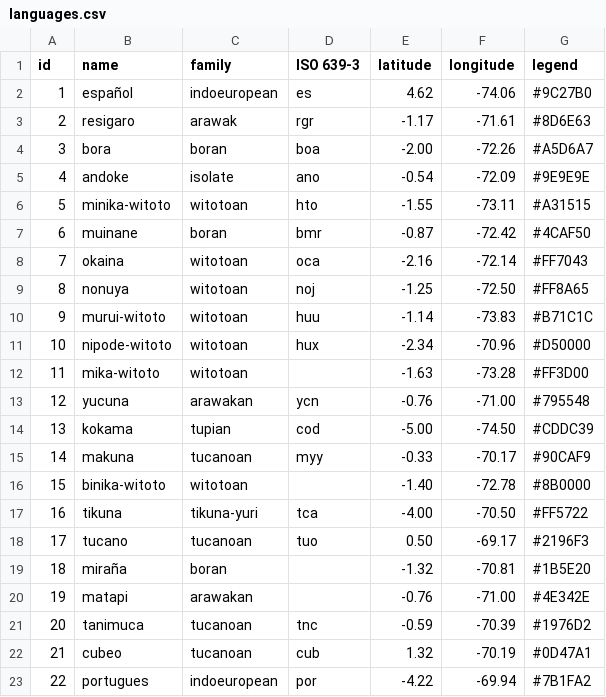
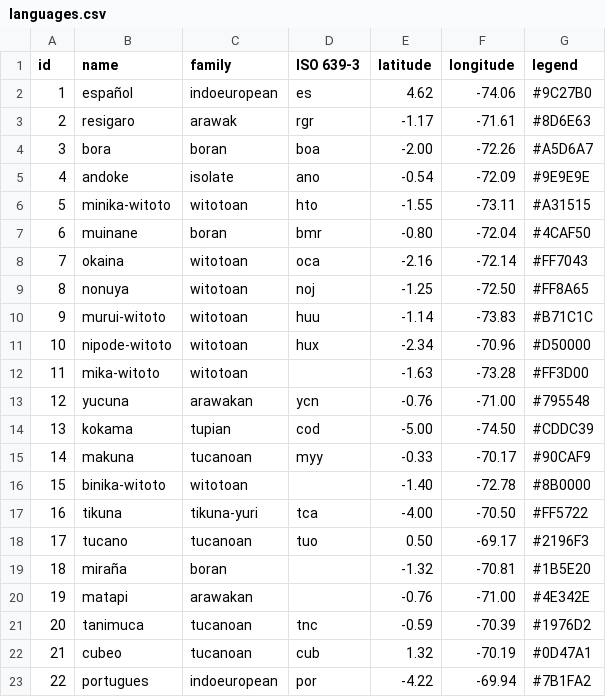
Before and after one commit to kiwojtylak/topola-viewer-modded, a CSV file: public/data/languages.csv, drawn as a sheet.

Commit message:
Muinane loc

```diff
--- a/public/data/languages.csv
+++ b/public/data/languages.csv
@@ -6,3 +6,3 @@ id,name,family,ISO 639-3,latitude,longitude,legend
 5,minika-witoto,witotoan,hto,-1.55,-73.11,#A31515
-6,muinane,boran,bmr,-0.87,-72.42,#4CAF50
+6,muinane,boran,bmr,-0.80,-72.04,#4CAF50
 7,okaina,witotoan,oca,-2.16,-72.14,#FF7043
```
